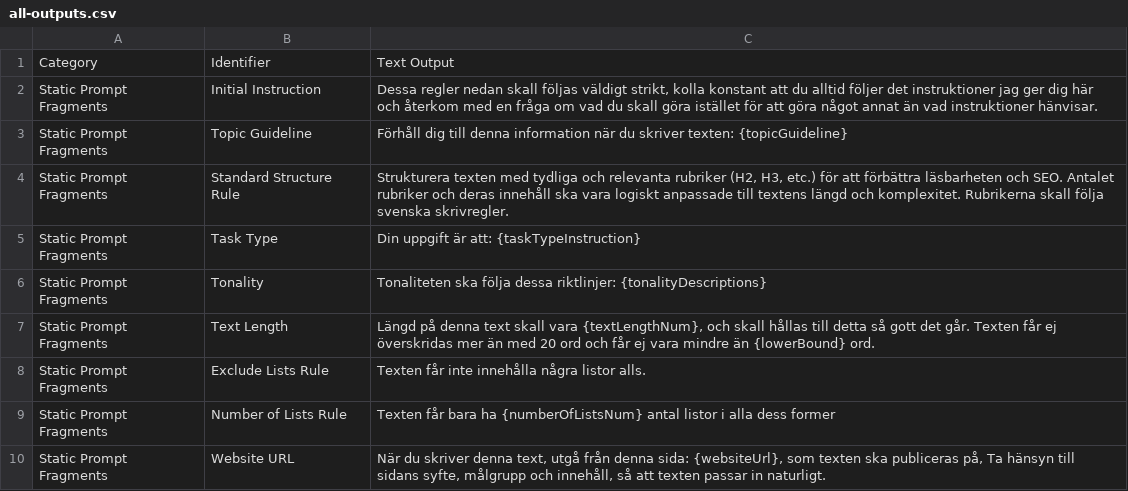
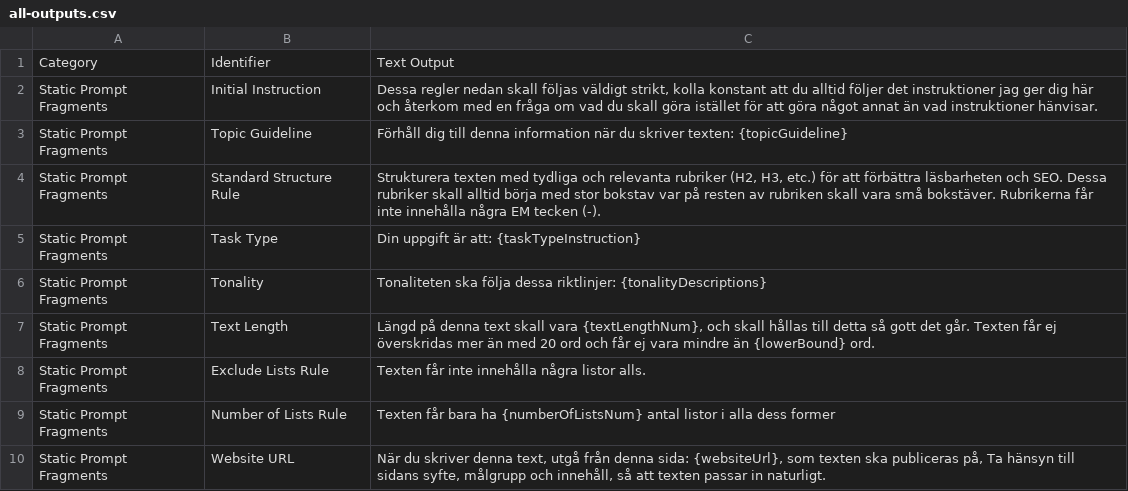
Before and after one commit to DanielatIT/Promptmagitoren, a CSV file: all-outputs.csv, drawn as a sheet; only a part is shown.

Commit message:
Skriv om denna output: "Strukturera texten med tydliga och relevanta rub

```diff
--- a/all-outputs.csv
+++ b/all-outputs.csv
@@ -3,3 +3,3 @@ Category,Identifier,Text Output
 "Static Prompt Fragments","Topic Guideline","Förhåll dig till denna information när du skriver texten: {topicGuideline}"
-"Static Prompt Fragments","Standard Structure Rule","Strukturera texten med tydliga och relevanta rubriker (H2, H3, etc.) för att förbättra läsbarheten och SEO. Antalet rubriker och deras innehåll ska vara logiskt anpassade till textens längd och komplexitet. Rubrikerna skall följa svenska skrivregler."
+"Static Prompt Fragments","Standard Structure Rule","Strukturera texten med tydliga och relevanta rubriker (H2, H3, etc.) för att förbättra läsbarheten och SEO. Dessa rubriker skall alltid börja med stor bokstav var på resten av rubriken skall vara små bokstäver. Rubrikerna får inte innehålla några EM tecken (-)."
 "Static Prompt Fragments","Task Type","Din uppgift är att: {taskTypeInstruction}"
```
Also changed, not shown: 1 other file.
